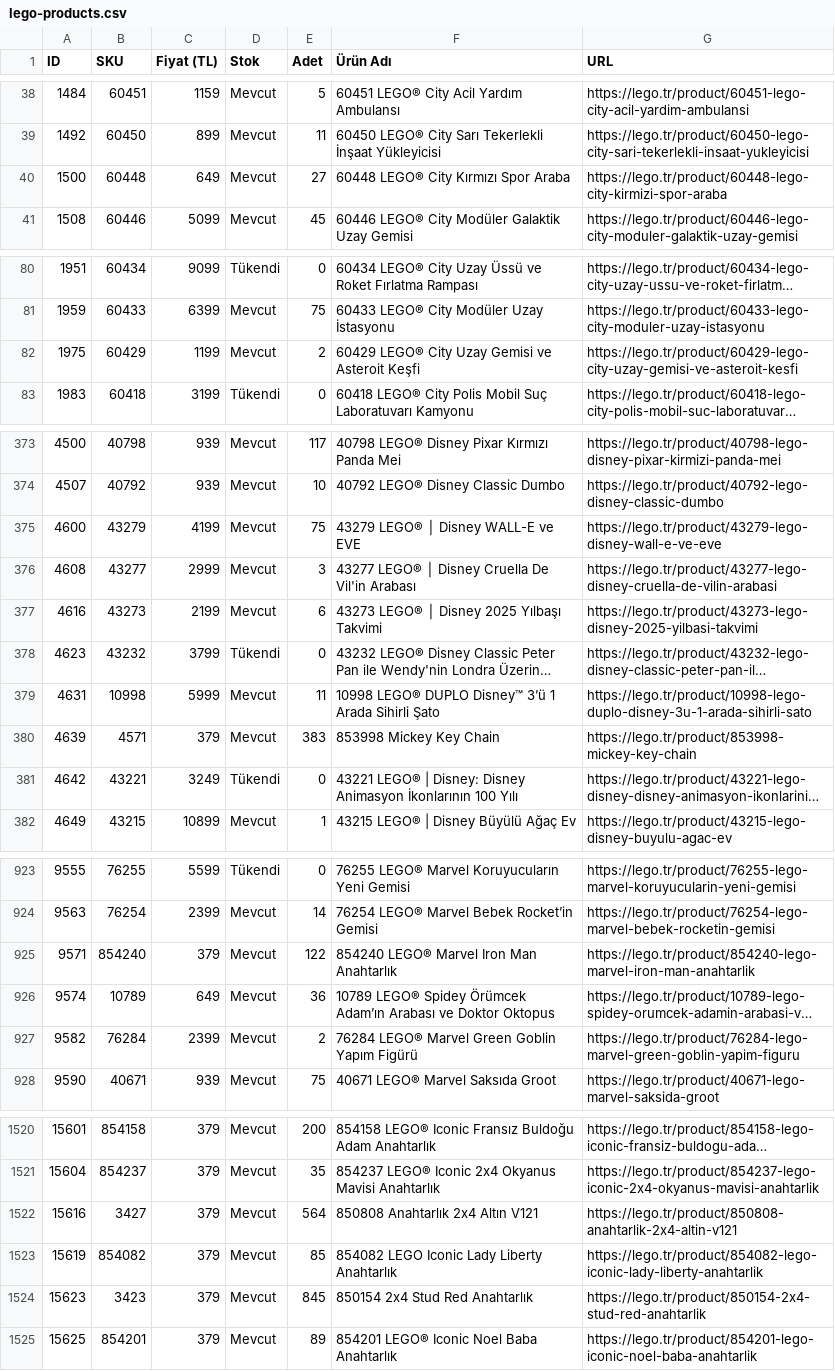
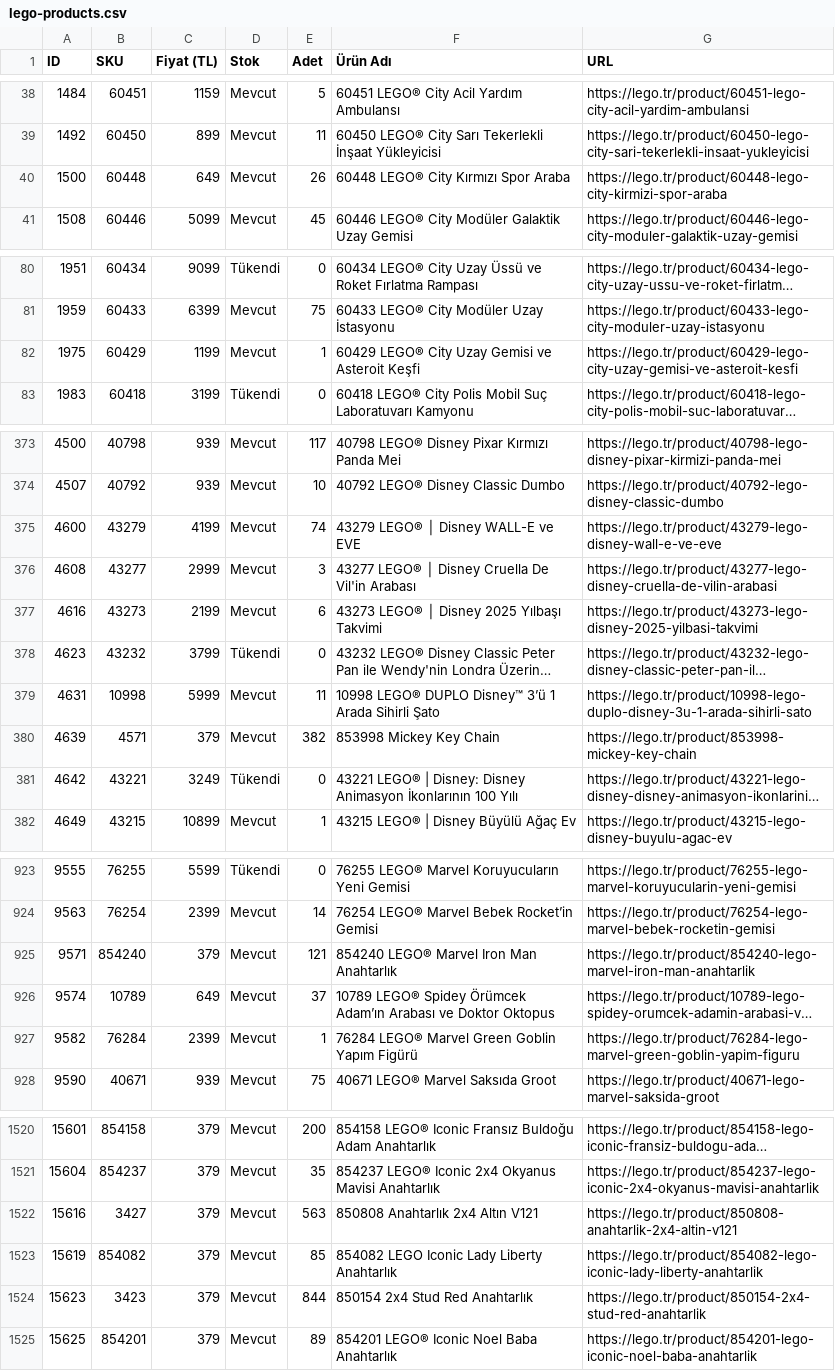
Before and after one commit to mehranyavari/woocommerce-stock-scraper, a CSV file: output/lego-products.csv, drawn as a sheet; only a part is shown, gaps mark what is left out; long unchanged cells end in …; the diff covers the shown part only; the diff names each change by its address in the sheet, - before the commit and + after, or states it on an @@ line.

```diff
--- a/output/lego-products.csv
+++ b/output/lego-products.csv
-E40 (Adet): 27
+E40 (Adet): 26
-E82 (Adet): 2
+E82 (Adet): 1
-E375 (Adet): 75
+E375 (Adet): 74
-E380 (Adet): 383
+E380 (Adet): 382
-E925 (Adet): 122
+E925 (Adet): 121
-E926 (Adet): 36
+E926 (Adet): 37
-E927 (Adet): 2
+E927 (Adet): 1
-E1522 (Adet): 564
+E1522 (Adet): 563
-E1524 (Adet): 845
+E1524 (Adet): 844
```
Also changed, not shown: 20 edited cells elsewhere in this file, 3 other files.
